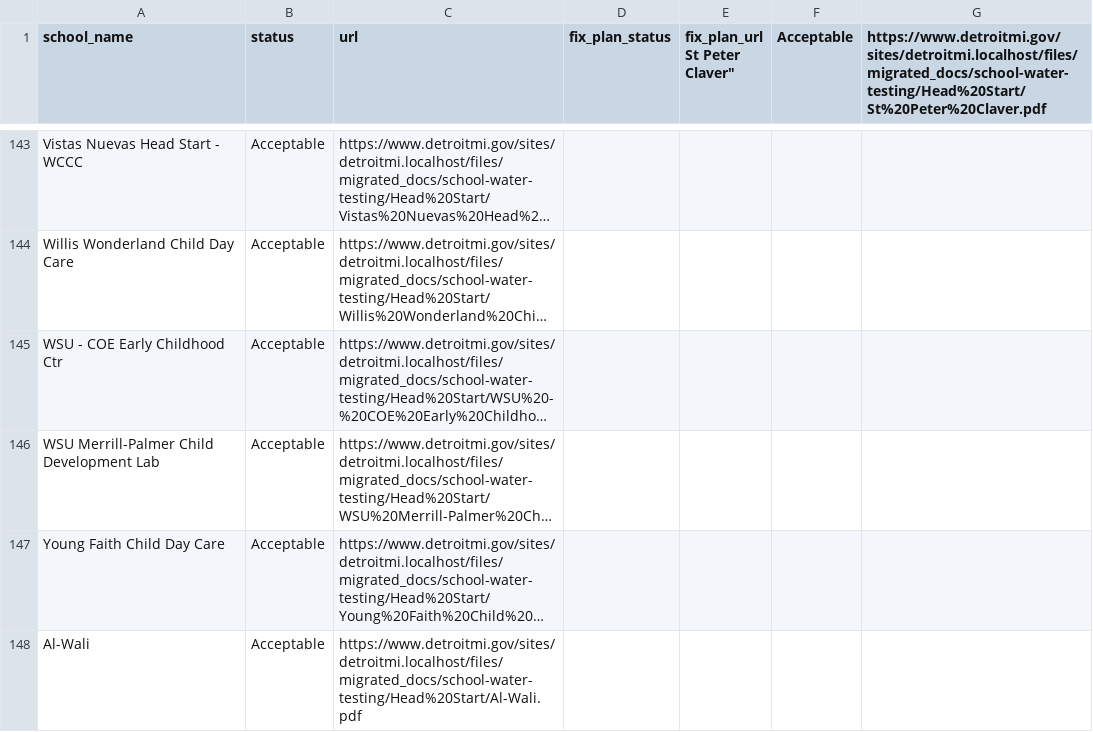
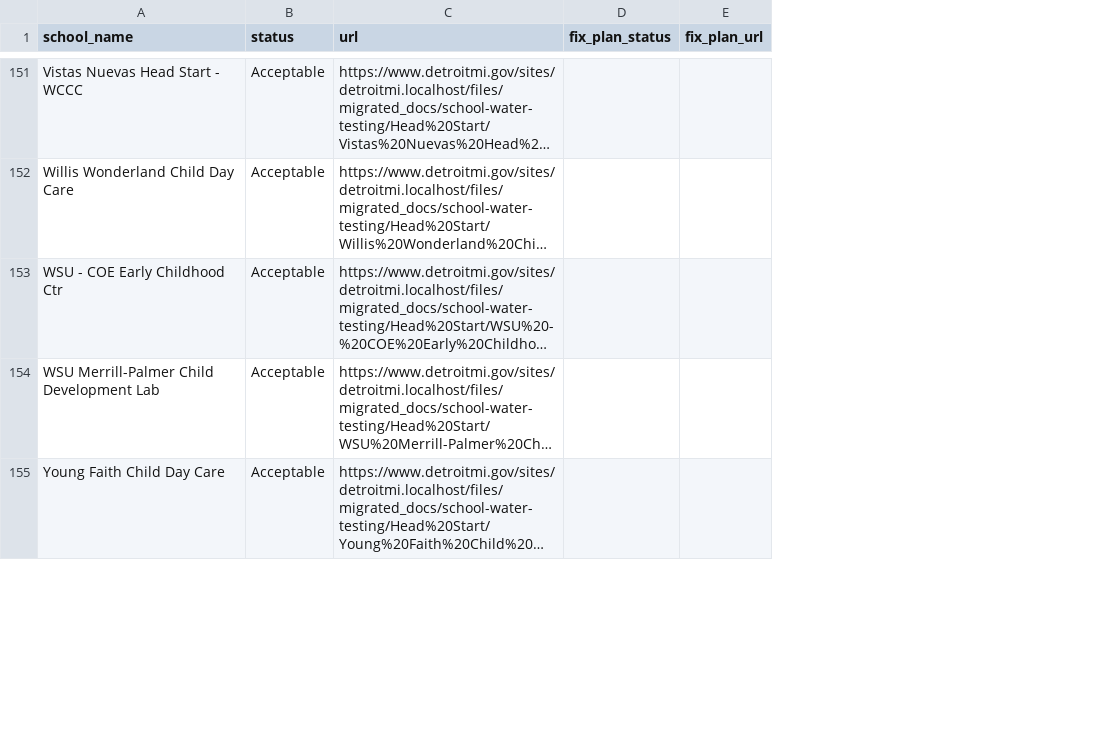
Before and after one commit to CityOfDetroit/website_scripts, a CSV file: automated_web_pages/daycare_water_testing.csv, drawn as a sheet; only a part is shown, gaps mark what is left out; long unchanged cells end in …; removed rows and columns are numbered as before the commit, all else as after; the diff covers the shown part only; the diff names each change by its address in the sheet, - before the commit and + after, or states it on an @@ line.

Commit message:
Add / fix child care water testing data

```diff
--- a/automated_web_pages/daycare_water_testing.csv
+++ b/automated_web_pages/daycare_water_testing.csv
-column E (fix_plan_url St Peter Claver"), empty
-column F (Acceptable), empty
-column G, row 1: https://www.detroitmi.gov/sites/detroitmi.localhost/files/migrated_docs/school-water-testing/Head%20Start/St%20Peter%20Claver.pdf
+column E (fix_plan_url), empty
@@ row 148 moved to row 6: Al-Wali @@
```
Also changed, not shown: 6 added rows and 3 moved rows elsewhere in this file.
